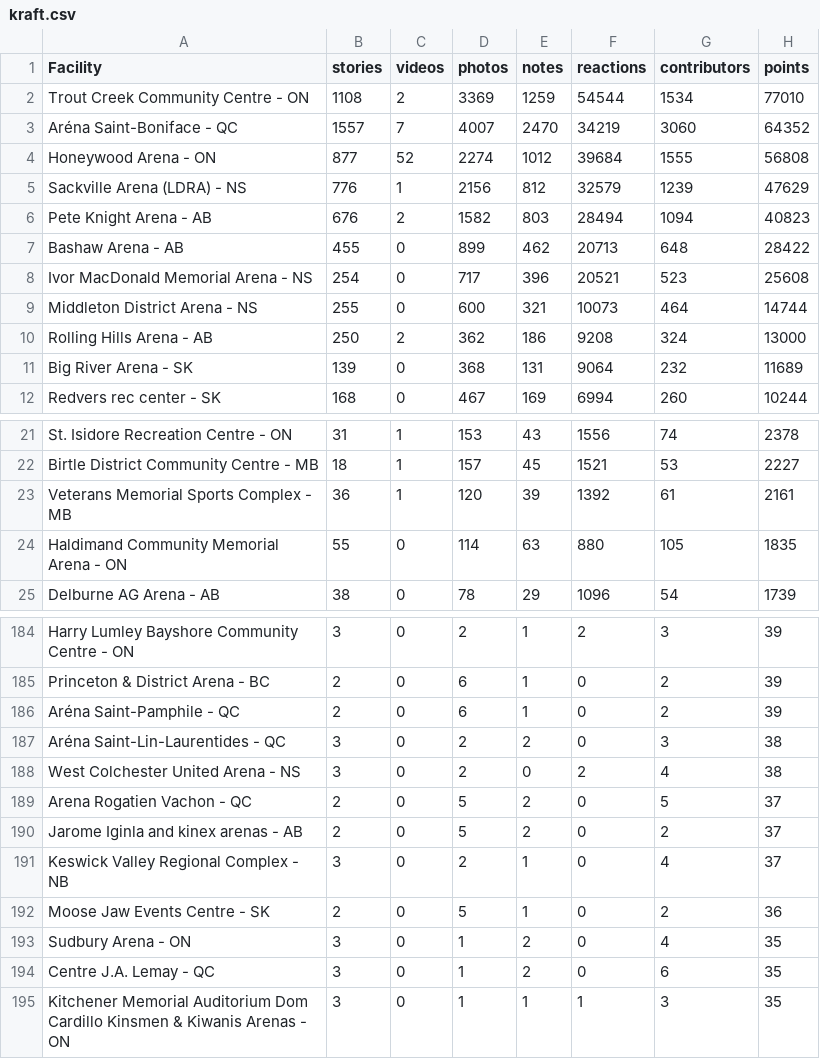
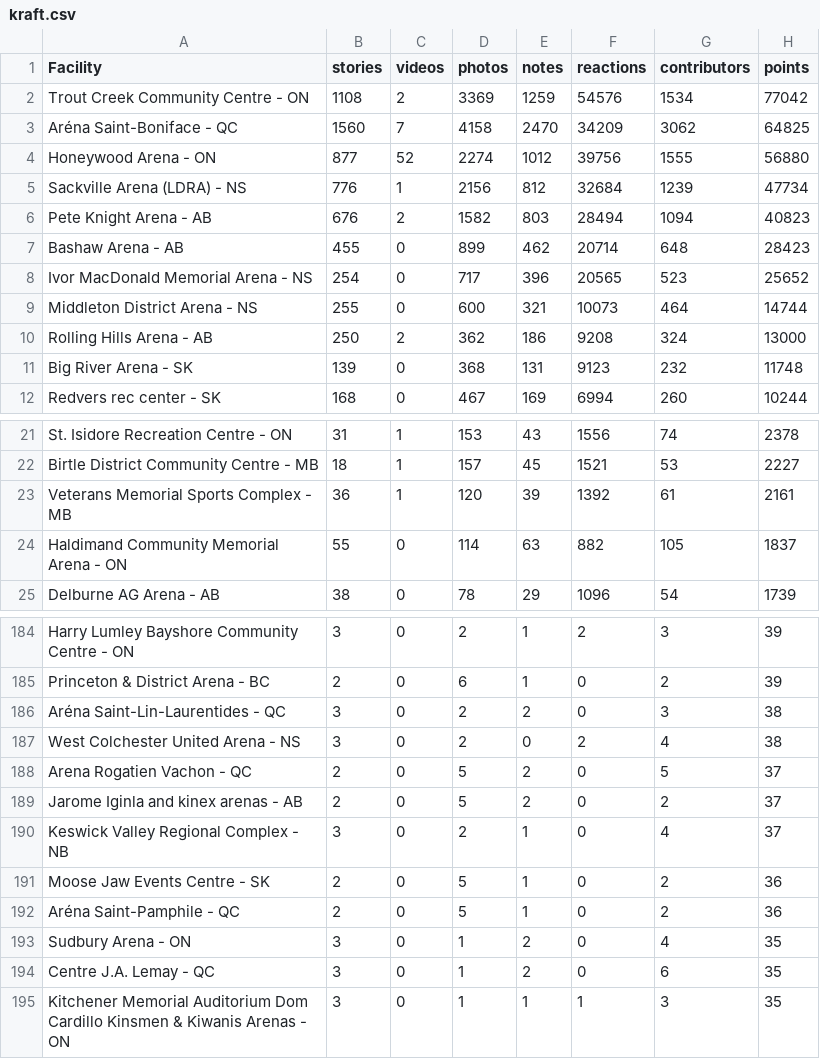
Before and after one commit to madgetr/hockeyville, a CSV file: data/kraft.csv, drawn as a sheet; only a part is shown, gaps mark what is left out.

```diff
--- a/data/kraft.csv
+++ b/data/kraft.csv
@@ -1,12 +1,12 @@
 Facility, stories, videos, photos, notes, reactions, contributors, points
-Trout Creek Community Centre - ON,1108,2,3369,1259,54544,1534,77010
-Aréna Saint-Boniface - QC,1557,7,4007,2470,34219,3060,64352
-Honeywood Arena - ON,877,52,2274,1012,39684,1555,56808
-Sackville Arena (LDRA) - NS,776,1,2156,812,32579,1239,47629
+Trout Creek Community Centre - ON,1108,2,3369,1259,54576,1534,77042
+Aréna Saint-Boniface - QC,1560,7,4158,2470,34209,3062,64825
+Honeywood Arena - ON,877,52,2274,1012,39756,1555,56880
+Sackville Arena (LDRA) - NS,776,1,2156,812,32684,1239,47734
 Pete Knight Arena - AB,676,2,1582,803,28494,1094,40823
-Bashaw Arena - AB,455,0,899,462,20713,648,28422
-Ivor MacDonald Memorial Arena - NS,254,0,717,396,20521,523,25608
+Bashaw Arena - AB,455,0,899,462,20714,648,28423
+Ivor MacDonald Memorial Arena - NS,254,0,717,396,20565,523,25652
 Middleton District Arena - NS,255,0,600,321,10073,464,14744
 Rolling Hills Arena - AB,250,2,362,186,9208,324,13000
-Big River Arena - SK,139,0,368,131,9064,232,11689
+Big River Arena - SK,139,0,368,131,9123,232,11748
 Redvers rec center - SK,168,0,467,169,6994,260,10244
@@ -23,3 +23,3 @@ Birtle District Community Centre - MB,18,1,157,45,1521,53,2227
 Veterans Memorial Sports Complex - MB,36,1,120,39,1392,61,2161
-Haldimand Community Memorial Arena - ON,55,0,114,63,880,105,1835
+Haldimand Community Memorial Arena - ON,55,0,114,63,882,105,1837
 Delburne AG Arena - AB,38,0,78,29,1096,54,1739
@@ -185,3 +185,2 @@ Harry Lumley Bayshore Community Centre - ON,3,0,2,1,2,3,39
 Princeton & District Arena - BC,2,0,6,1,0,2,39
-Aréna Saint-Pamphile - QC,2,0,6,1,0,2,39
 Aréna Saint-Lin-Laurentides - QC,3,0,2,2,0,3,38
@@ -192,2 +191,3 @@ Keswick Valley Regional Complex - NB,3,0,2,1,0,4,37
 Moose Jaw Events Centre - SK,2,0,5,1,0,2,36
+Aréna Saint-Pamphile - QC,2,0,5,1,0,2,36
 Sudbury Arena - ON,3,0,1,2,0,4,35
```
Also changed, not shown: data/kraft_facilities.csv, 4 other files.
